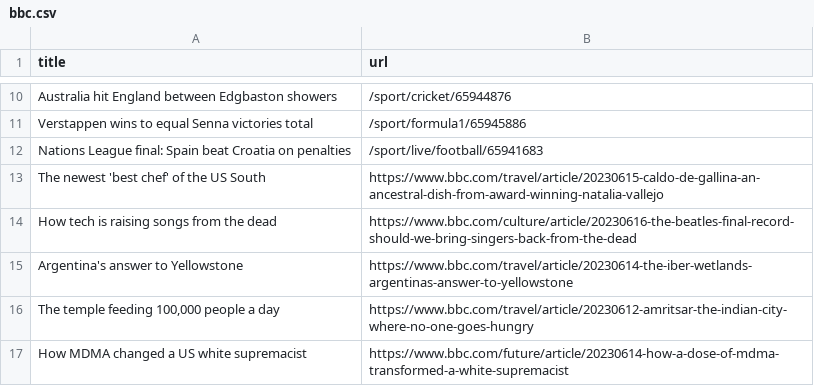
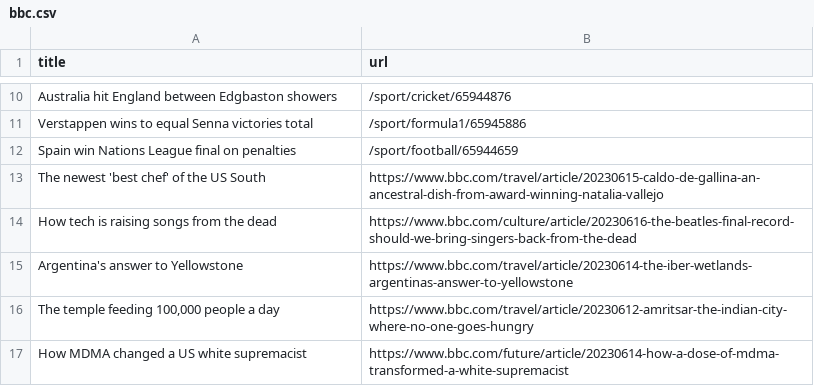
Before and after one commit to torythetortle/automatic-scraper-bbc, a CSV file: bbc.csv, drawn as a sheet; only a part is shown, gaps mark what is left out; removed rows and columns are numbered as before the commit, all else as after; the diff names each change by its address in the sheet, - before the commit and + after, or states it on an @@ line.

```diff
--- a/bbc.csv
+++ b/bbc.csv
-row 12: Nations League final: Spain beat Croatia on penalties | /sport/live/football/65941683
+row 12: Spain win Nations League final on penalties | /sport/football/65944659
```
